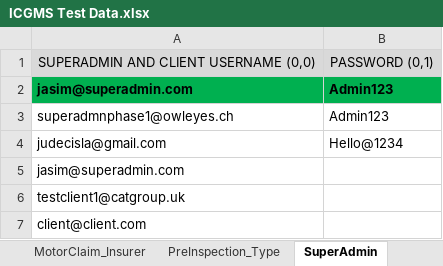
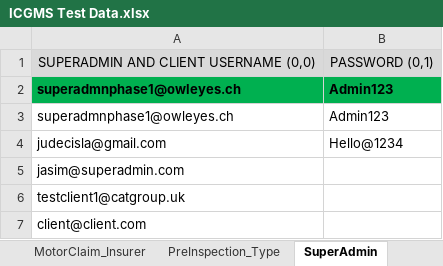
Before and after one commit to parth10011/PythonICGMSAuto, an Excel workbook: Test Data/ICGMS Test Data.xlsx, sheet SuperAdmin, drawn as a sheet; values as stored, in another font and other column widths than the file's, no borders; the diff names each change by its address in the sheet, - before the commit and + after, or states it on an @@ line.

```diff
--- a/Test Data/ICGMS Test Data.xlsx (sheet SuperAdmin)
+++ b/Test Data/ICGMS Test Data.xlsx (sheet SuperAdmin)
-A2: jasim@superadmin.com
+A2: superadmnphase1@owleyes.ch
```
Also changed, not shown: sheet Customer, sheet Insurer_Log, other sheet tabs, 6 other files.
